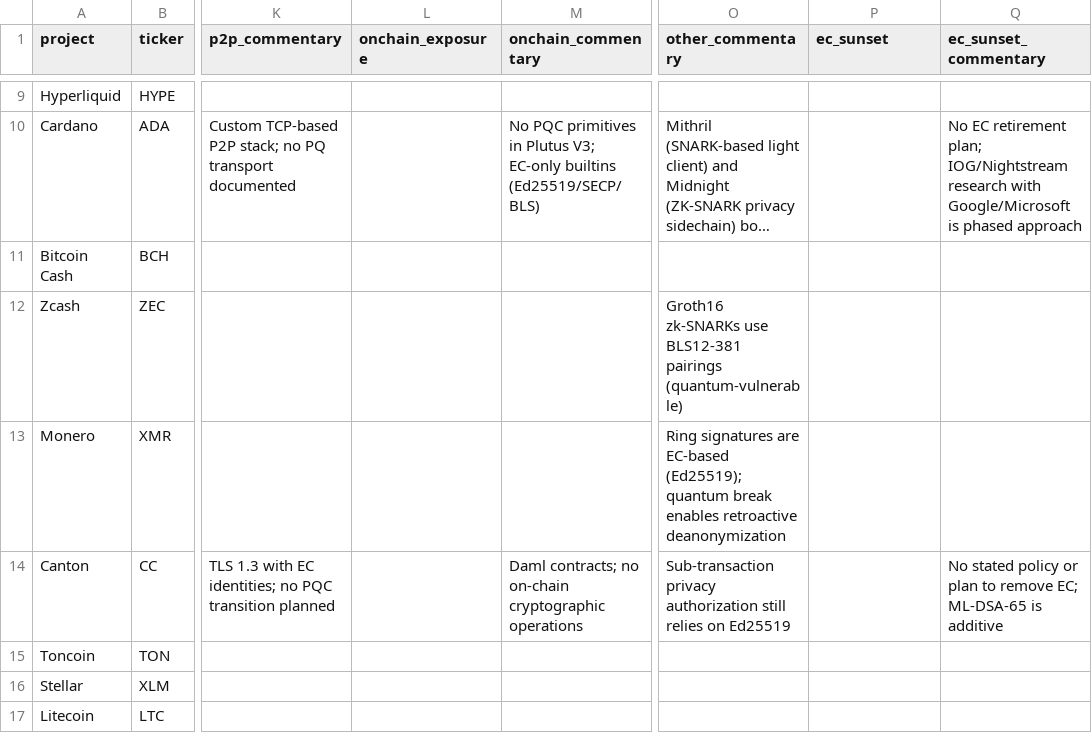
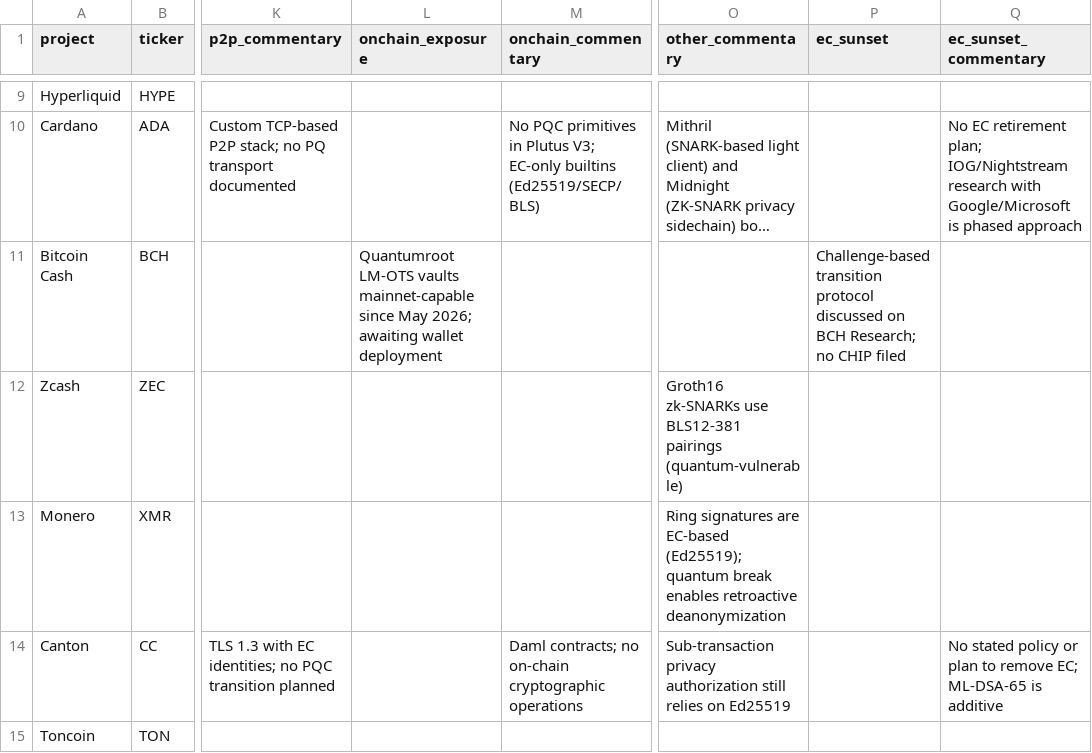
Before and after one commit to tectonic-labs/quantum-tracker-data, a CSV file: chains_commentary.csv, drawn as a sheet; only a part is shown, gaps mark what is left out; the shorter side is filled out with more unchanged rows; long unchanged cells end in …; the diff names each change by its address in the sheet, - before the commit and + after, or states it on an @@ line.

Commit message:
data(bitcoin-cash): update BCH ratings and public report per issue #2
- EC Sunset F→D (challenge-based transition protocol discussed on BCH Research)
- On-Chain commentary: Quantumroot now mainnet-capable since May 2026
- Public report refreshed with corrected sources and new PQC references

```diff
--- a/chains_commentary.csv
+++ b/chains_commentary.csv
-L11 (onchain_exposure): (empty)
+L11 (onchain_exposure): Quantumroot LM-OTS vaults mainnet-capable since May 2026; awaiting wallet deployment
-P11 (ec_sunset): (empty)
+P11 (ec_sunset): Challenge-based transition protocol discussed on BCH Research; no CHIP filed
```
Also changed, not shown: chains.csv, 1 other file.
